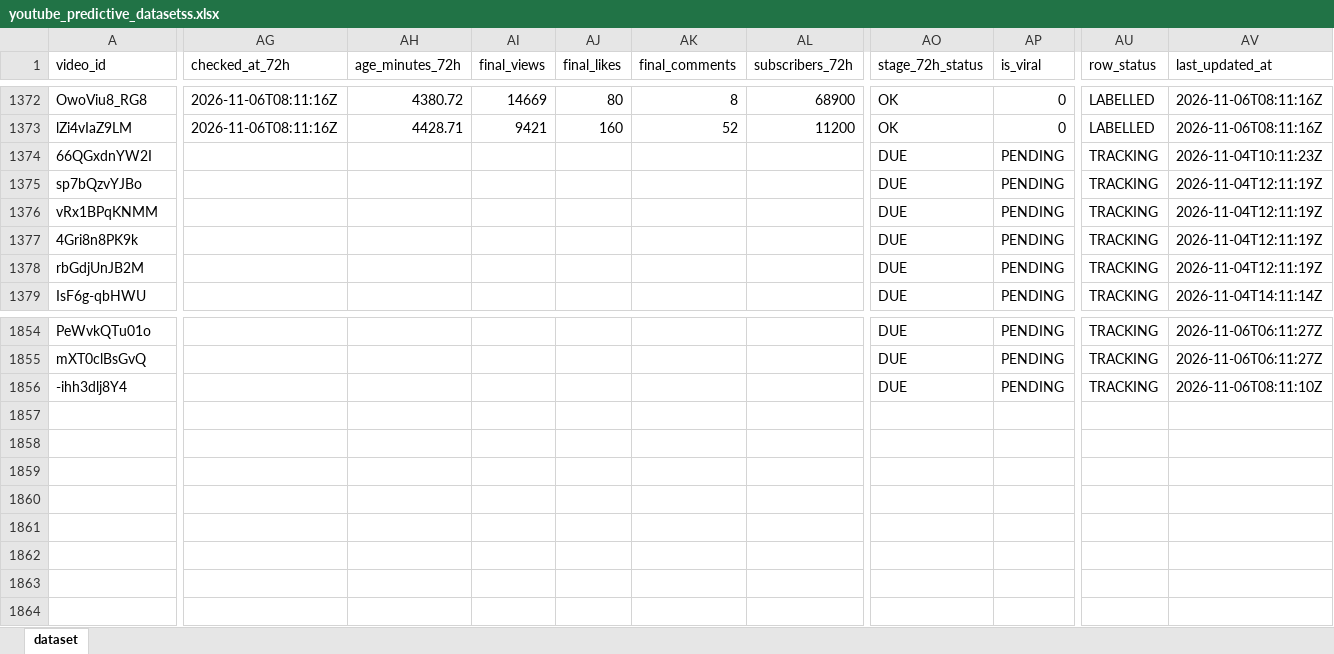
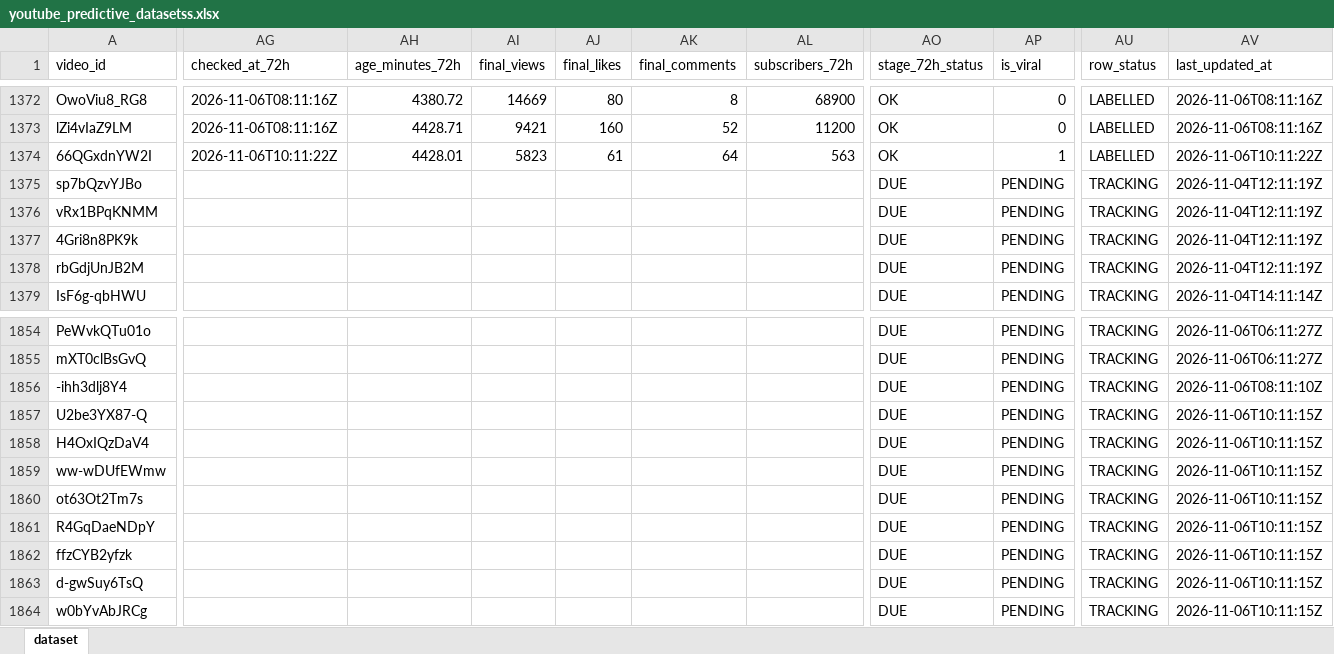
Before and after one commit to stamatis02/Bachelor-Thesislast, an Excel workbook: youtube_predictive_datasetss.xlsx, sheet dataset, drawn as a sheet; only a part is shown, gaps mark what is left out; values as stored, in another font and other column widths than the file's, no borders; rows hold the shown columns only; the diff covers the shown part only; the diff names each change by its address in the sheet, - before the commit and + after, or states it on an @@ line.

```diff
--- a/youtube_predictive_datasetss.xlsx (sheet dataset)
+++ b/youtube_predictive_datasetss.xlsx (sheet dataset)
-AG1374 (checked_at_72h): (empty)
+AG1374 (checked_at_72h): 2026-11-06T10:11:22Z
-AH1374 (age_minutes_72h): (empty)
+AH1374 (age_minutes_72h): 4428.01
-AI1374 (final_views): (empty)
+AI1374 (final_views): 5823
-AJ1374 (final_likes): (empty)
+AJ1374 (final_likes): 61
-AK1374 (final_comments): (empty)
+AK1374 (final_comments): 64
-AL1374 (subscribers_72h): (empty)
+AL1374 (subscribers_72h): 563
-AO1374 (stage_72h_status): DUE
+AO1374 (stage_72h_status): OK
-AP1374 (is_viral): PENDING
+AP1374 (is_viral): 1
-AU1374 (row_status): TRACKING
+AU1374 (row_status): LABELLED
-AV1374 (last_updated_at): 2026-11-04T10:11:23Z
+AV1374 (last_updated_at): 2026-11-06T10:11:22Z
+row 1857: U2be3YX87-Q |  |  |  |  |  |  | DUE | PENDING | TRACKING | 2026-11-06T10:11:15Z
+row 1858: H4OxIQzDaV4 |  |  |  |  |  |  | DUE | PENDING | TRACKING | 2026-11-06T10:11:15Z
+row 1859: ww-wDUfEWmw |  |  |  |  |  |  | DUE | PENDING | TRACKING | 2026-11-06T10:11:15Z
+row 1860: ot63Ot2Tm7s |  |  |  |  |  |  | DUE | PENDING | TRACKING | 2026-11-06T10:11:15Z
+row 1861: R4GqDaeNDpY |  |  |  |  |  |  | DUE | PENDING | TRACKING | 2026-11-06T10:11:15Z
+row 1862: ffzCYB2yfzk |  |  |  |  |  |  | DUE | PENDING | TRACKING | 2026-11-06T10:11:15Z
+row 1863: d-gwSuy6TsQ |  |  |  |  |  |  | DUE | PENDING | TRACKING | 2026-11-06T10:11:15Z
+row 1864: w0bYvAbJRCg |  |  |  |  |  |  | DUE | PENDING | TRACKING | 2026-11-06T10:11:15Z
```
Also changed, not shown: 184 edited cells elsewhere in this sheet, 5 other files.
